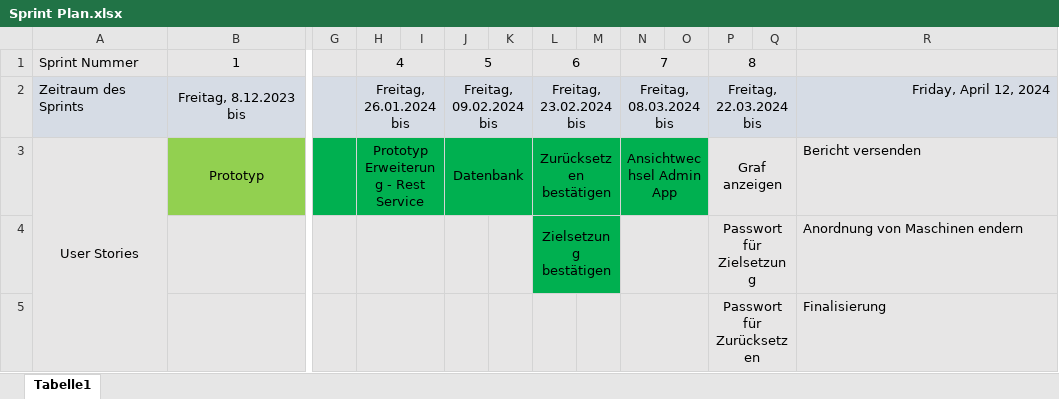
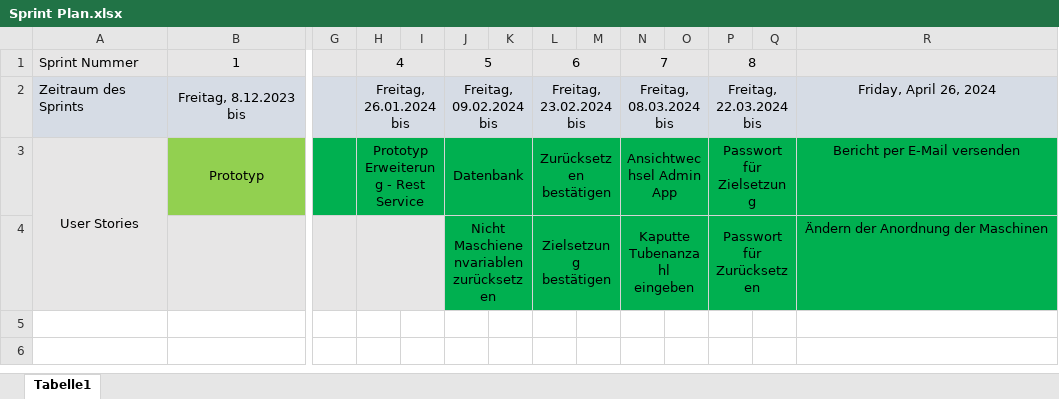
Before and after one commit to HunterPat/SYP-Project, an Excel workbook: Sprint Plan.xlsx, sheet Tabelle1, drawn as a sheet; only a part is shown, gaps mark what is left out; values as stored, in another font and other column widths than the file's, no borders; removed rows and columns are numbered as before the commit, all else as after; rows hold the shown columns only; the diff names each change by its address in the sheet, - before the commit and + after, or states it on an @@ line.

```diff
--- a/Sprint Plan.xlsx (sheet Tabelle1)
+++ b/Sprint Plan.xlsx (sheet Tabelle1)
-R2: Friday, April 12, 2024
+R2: Friday, April 26, 2024
-R2 alignment: right
+R2 alignment: center
-P3: Graf anzeigen
+P3: Passwort für Zielsetzung
-P3:R3 fill: #E7E6E6
+P3:R3 fill: #00B050
-R3: Bericht versenden
+R3: Bericht per E-Mail versenden
-R3 alignment: left
+R3 alignment: center
-row 4:  |  |  |  |  |  |  | Zielsetzung bestätigen |  |  |  | Passwort für Zielsetzung |  | Anordnung von Maschinen endern
-row 5:  |  |  |  |  |  |  |  |  |  |  | Passwort für Zurücksetzen |  | Finalisierung
+row 4:  |  |  |  |  | Nicht Maschienenvariablen zurücksetzen |  | Zielsetzung bestätigen |  | Kaputte Tubenanzahl eingeben |  | Passwort für Zurücksetzen |  | Ändern der Anordnung der Maschinen
```
Also changed, not shown: 34 other files.
